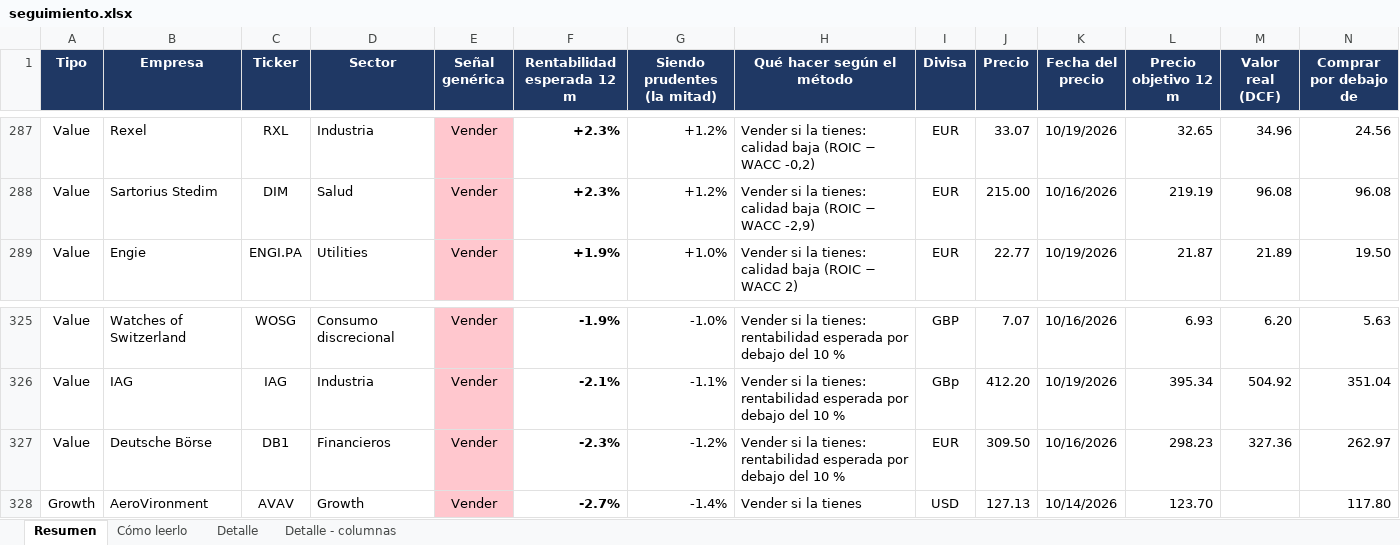
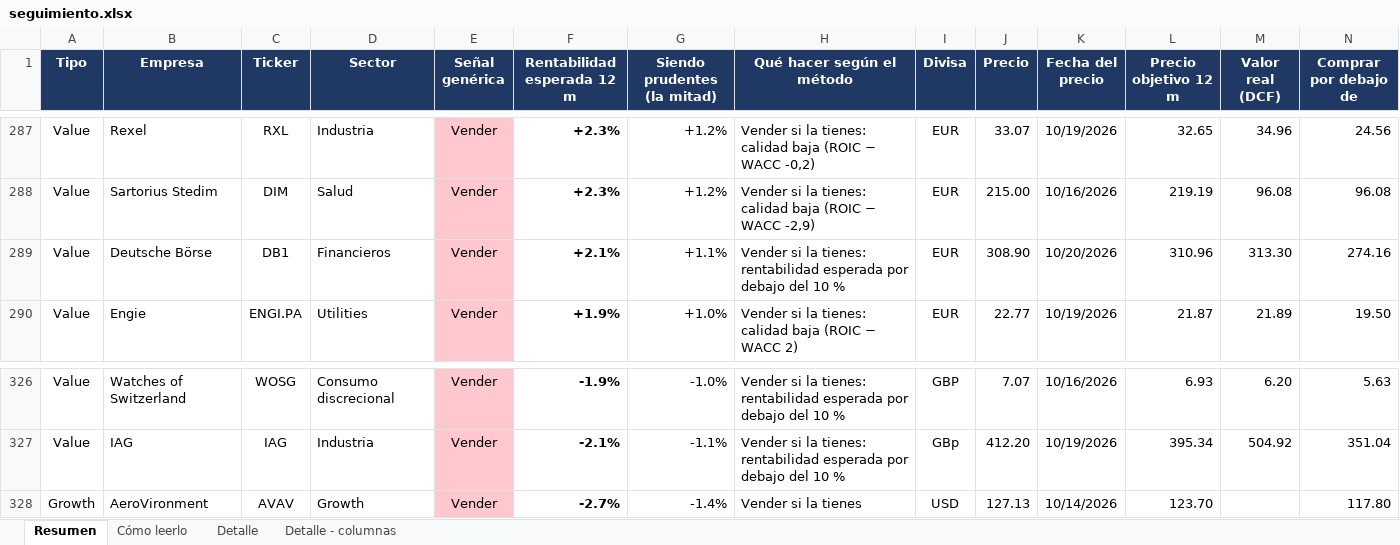
Before and after one commit to HotisS/analisis-inversion, an Excel workbook: seguimiento.xlsx, sheet Resumen, drawn as a sheet; only a part is shown, gaps mark what is left out; values as stored, in another font and other column widths than the file's, no borders; removed rows and columns are numbered as before the commit, all else as after; rows hold the shown columns only; the diff names each change by its address in the sheet, - before the commit and + after, or states it on an @@ line.

```diff
--- a/seguimiento.xlsx (sheet Resumen)
+++ b/seguimiento.xlsx (sheet Resumen)
+row 289: Value | Deutsche Börse | DB1 | Financieros | Vender | +2.1% | +1.1% | Vender si la tienes: rentabilidad esperada por debajo del 10 % | EUR | 308.90 | 10/20/2026 | 310.96 | 313.30 | 274.16
-row 327: Value | Deutsche Börse | DB1 | Financieros | Vender | -2.3% | -1.2% | Vender si la tienes: rentabilidad esperada por debajo del 10 % | EUR | 309.50 | 10/16/2026 | 298.23 | 327.36 | 262.97
```
Also changed, not shown: sheet Detalle, 26 other files.
